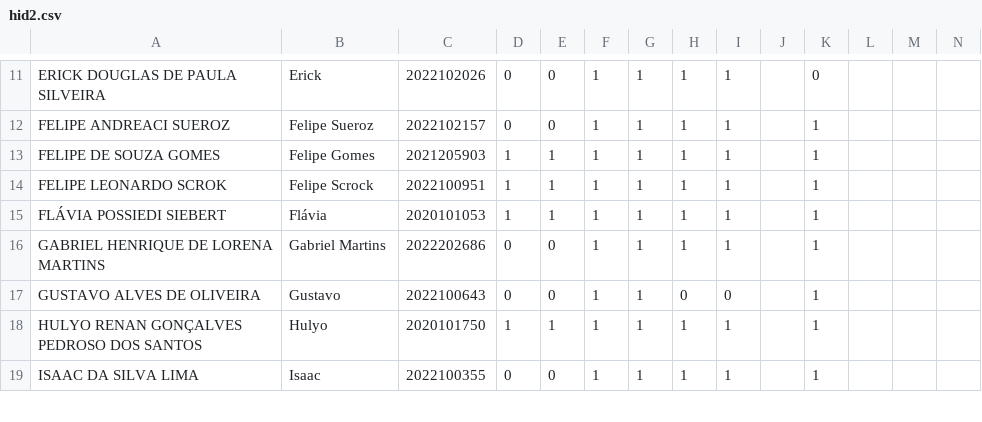
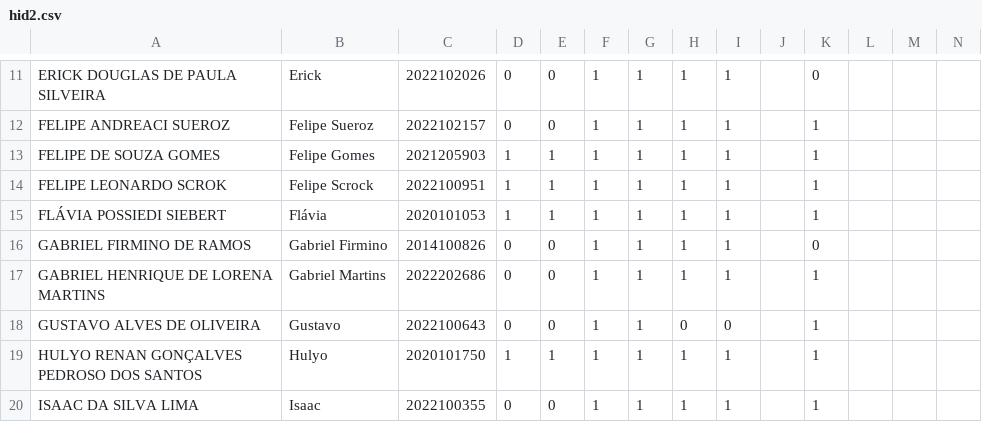
Before and after one commit to fernandocastillovicencio/medias-UB-castillo, a CSV file: hid2.csv, drawn as a sheet; only a part is shown, gaps mark what is left out; rows hold the shown columns only; the diff names each change by its address in the sheet, - before the commit and + after, or states it on an @@ line.

```diff
--- a/hid2.csv
+++ b/hid2.csv
+row 16: GABRIEL FIRMINO DE RAMOS | Gabriel Firmino | 2014100826 | 0 | 0 | 1 | 1 | 1 | 1 |  | 0
```
Also changed, not shown: 1 other file.
